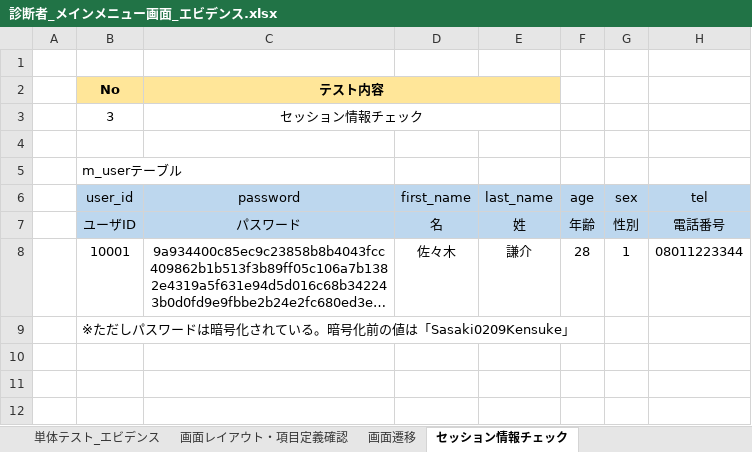
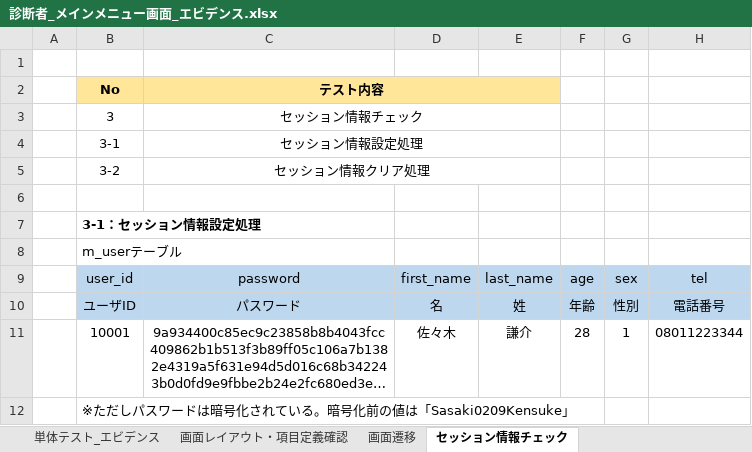
Before and after one commit to kimuraProducts2024/HealthCheckAmbulant, an Excel workbook: 診断者_メインメニュー画面_エビデンス.xlsx, sheet セッション情報チェック, drawn as a sheet; only a part is shown; long unchanged cells end in …; values as stored, in another font and other column widths than the file's, no borders; charts and pictures not drawn; the diff covers the shown part only; the diff names each change by its address in the sheet, - before the commit and + after, or states it on an @@ line.

```diff
--- a/診断者_メインメニュー画面_エビデンス.xlsx (sheet セッション情報チェック)
+++ b/診断者_メインメニュー画面_エビデンス.xlsx (sheet セッション情報チェック)
+row 4:  | 3-1 | セッション情報設定処理
+row 5:  | 3-2 | セッション情報クリア処理
+row 7:  | 3-1：セッション情報設定処理
```
Also changed, not shown: 76 added rows elsewhere in this sheet, sheet 画面遷移, charts or pictures.
